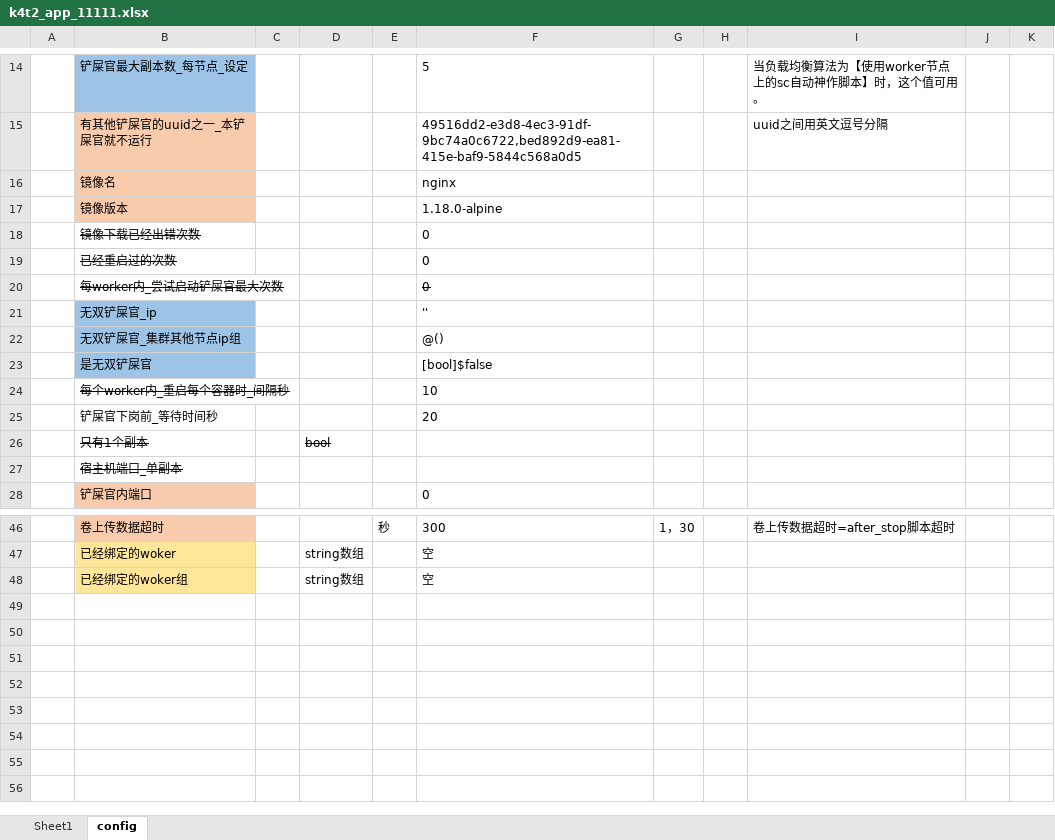
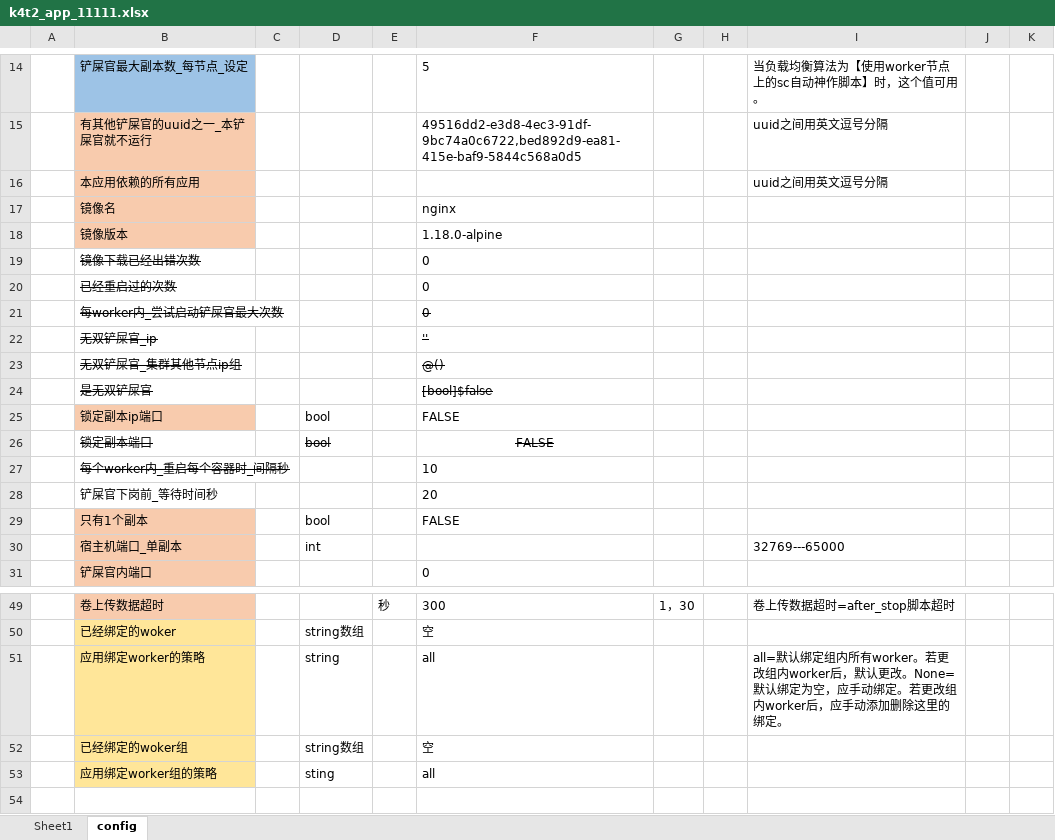
Before and after one commit to kasini3000/k4t2_worker_x64_test, an Excel workbook: k4t2w_11111/apps/abc/k4t2_app_11111.xlsx, sheet config, drawn as a sheet; only a part is shown, gaps mark what is left out; the shorter side is filled out with more unchanged rows; values as stored, in another font and other column widths than the file's, no borders; removed rows and columns are numbered as before the commit, all else as after; the diff names each change by its address in the sheet, - before the commit and + after, or states it on an @@ line.

```diff
--- a/k4t2w_11111/apps/abc/k4t2_app_11111.xlsx (sheet config)
+++ b/k4t2w_11111/apps/abc/k4t2_app_11111.xlsx (sheet config)
+row 16:  | 本应用依赖的所有应用 |  |  |  |  |  |  | uuid之间用英文逗号分隔
@@ B22:B24 strikethrough: off → on, fill: #9DC3E6 → none @@
-F22:F24 strikethrough: off
+F22:F24 strikethrough: on
+row 25:  | 锁定副本ip端口 |  | bool |  | FALSE
+row 26:  | 锁定副本端口 |  | bool |  | FALSE
@@ B29 fill: none → #F8CBAD, strikethrough: on → off @@
-D29 strikethrough: on
+D29 strikethrough: off
-F29: (empty)
+F29: FALSE
-row 27:  | 宿主机端口_单副本
+row 30:  | 宿主机端口_单副本 |  | int |  |  |  |  | 32769---65000
+row 51:  | 应用绑定worker的策略 |  | string |  | all |  |  | all=默认绑定组内所有worker。若更改组内worker后，默认更改。None=默认绑定为空，应手动绑定。若更改组内worker后，应手动添加删除这里的绑定。
-row 53: (empty)
+row 53:  | 应用绑定worker组的策略 |  | sting |  | all
-B53 fill: none
+B53 fill: #FFE699
```
Also changed, not shown: 33 other files.
